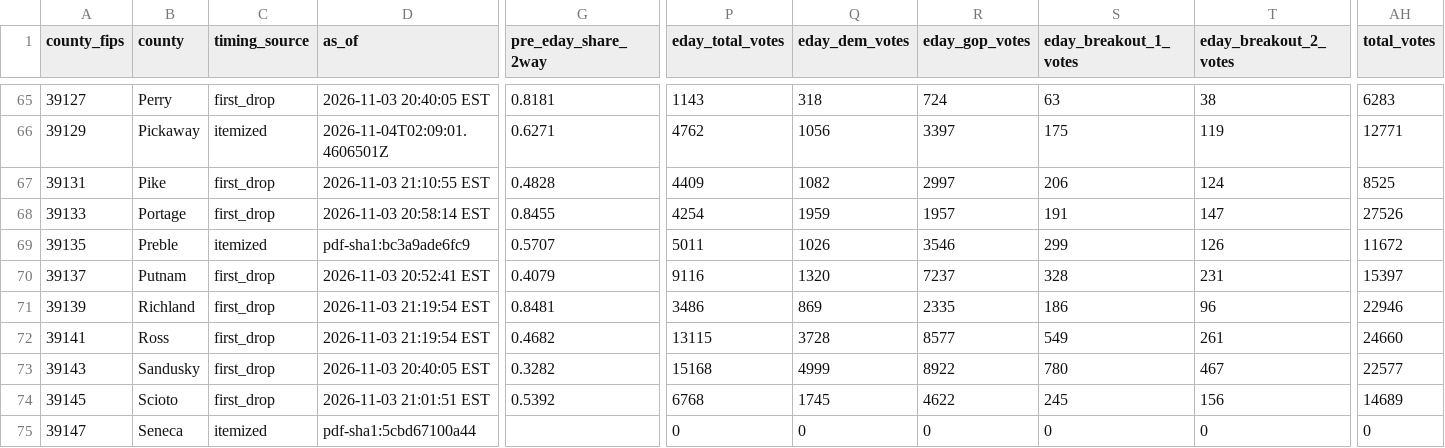
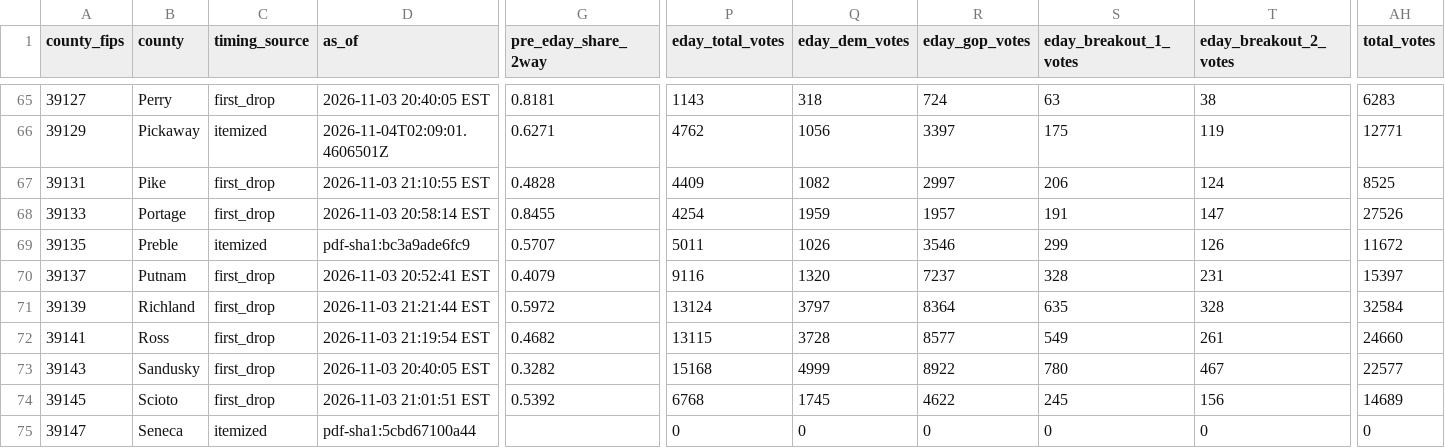
Before and after one commit to dscarvalone/scrapers2026, a CSV file: results/senate_by_timing.csv, drawn as a sheet; only a part is shown, gaps mark what is left out; the diff covers the shown part only; the diff names each change by its address in the sheet, - before the commit and + after, or states it on an @@ line.

```diff
--- a/results/senate_by_timing.csv
+++ b/results/senate_by_timing.csv
-D71 (as_of): 2026-11-03 21:19:54 EST
+D71 (as_of): 2026-11-03 21:21:44 EST
-G71 (pre_eday_share_2way): 0.8481
+G71 (pre_eday_share_2way): 0.5972
-P71 (eday_total_votes): 3486
+P71 (eday_total_votes): 13124
-Q71 (eday_dem_votes): 869
+Q71 (eday_dem_votes): 3797
-R71 (eday_gop_votes): 2335
+R71 (eday_gop_votes): 8364
-S71 (eday_breakout_1_votes): 186
+S71 (eday_breakout_1_votes): 635
-T71 (eday_breakout_2_votes): 96
+T71 (eday_breakout_2_votes): 328
-AH71 (total_votes): 22946
+AH71 (total_votes): 32584
```
Also changed, not shown: 35 edited cells elsewhere in this file, results/senate_statewide_by_county.csv, results/statewide_snapshots.csv.
